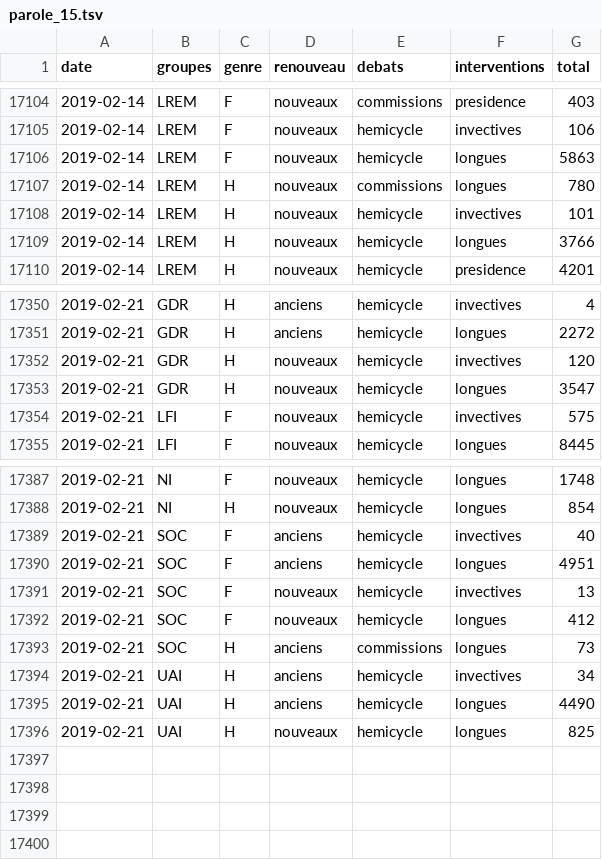
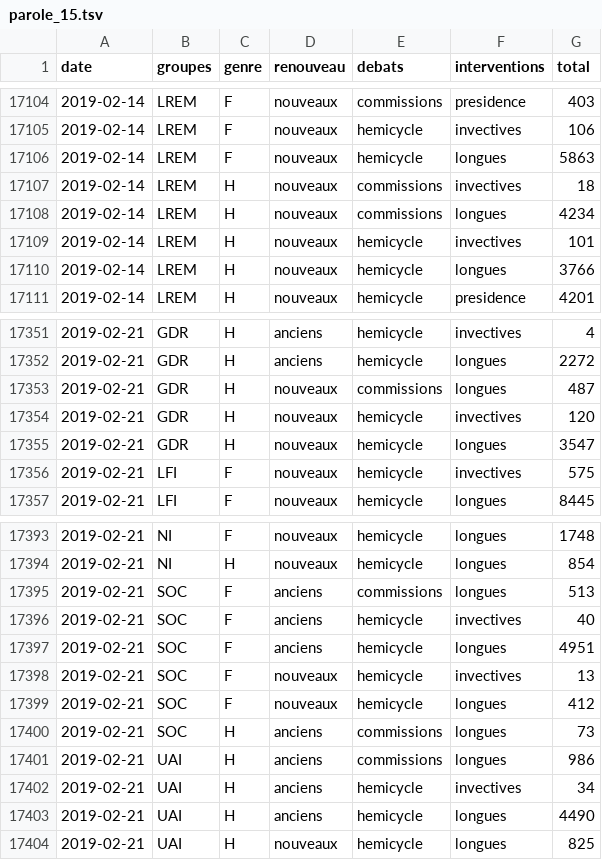
Before and after one commit to RouxRC/parole, a TSV file: data/parole_15.tsv, drawn as a sheet; only a part is shown, gaps mark what is left out; the diff covers the shown part only.

```diff
--- a/data/parole_15.tsv
+++ b/data/parole_15.tsv
@@ -17106,3 +17106,4 @@ date	groupes	genre	renouveau	debats	interventions	total
 2019-02-14	LREM	F	nouveaux	hemicycle	longues	5863
-2019-02-14	LREM	H	nouveaux	commissions	longues	780
+2019-02-14	LREM	H	nouveaux	commissions	invectives	18
+2019-02-14	LREM	H	nouveaux	commissions	longues	4234
 2019-02-14	LREM	H	nouveaux	hemicycle	invectives	101
@@ -17351,2 +17352,3 @@ date	groupes	genre	renouveau	debats	interventions	total
 2019-02-21	GDR	H	anciens	hemicycle	longues	2272
+2019-02-21	GDR	H	nouveaux	commissions	longues	487
 2019-02-21	GDR	H	nouveaux	hemicycle	invectives	120
@@ -17388,2 +17394,3 @@ date	groupes	genre	renouveau	debats	interventions	total
 2019-02-21	NI	H	nouveaux	hemicycle	longues	854
+2019-02-21	SOC	F	anciens	commissions	longues	513
 2019-02-21	SOC	F	anciens	hemicycle	invectives	40
@@ -17393,2 +17400,3 @@ date	groupes	genre	renouveau	debats	interventions	total
 2019-02-21	SOC	H	anciens	commissions	longues	73
+2019-02-21	UAI	H	anciens	commissions	longues	986
 2019-02-21	UAI	H	anciens	hemicycle	invectives	34
```
Also changed, not shown: 4 added rows and 5 edited cells elsewhere in this file, 1 other file.
